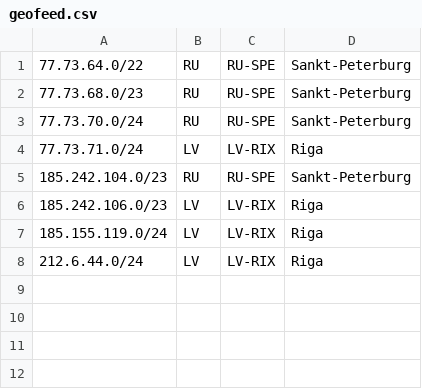
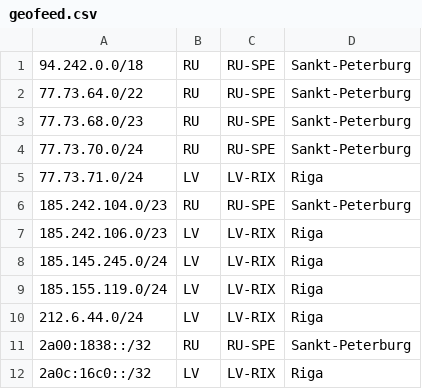
Before and after one commit to notyourcommy/veesp-geo, a CSV file: geofeed.csv, drawn as a sheet; the diff names each change by its address in the sheet, - before the commit and + after, or states it on an @@ line.

Commit message:
Update geofeed.csv

```diff
--- a/geofeed.csv
+++ b/geofeed.csv
+row 1: 94.242.0.0/18 | RU | RU-SPE | Sankt-Peterburg
+row 8: 185.145.245.0/24 | LV | LV-RIX | Riga
+row 11: 2a00:1838::/32 | RU | RU-SPE | Sankt-Peterburg
+row 12: 2a0c:16c0::/32 | LV | LV-RIX | Riga
```
